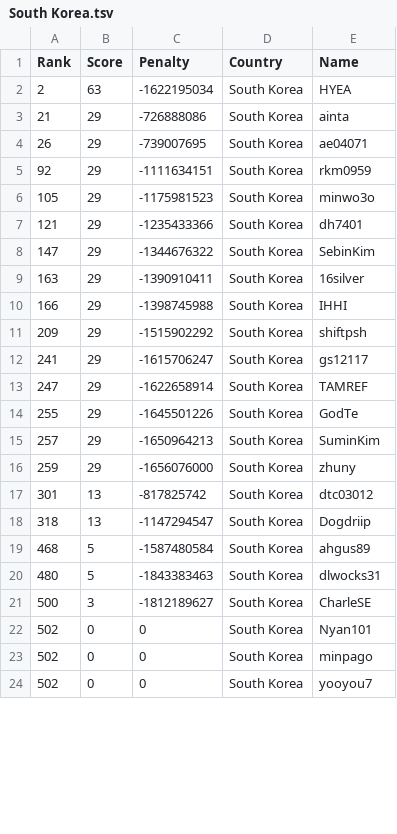
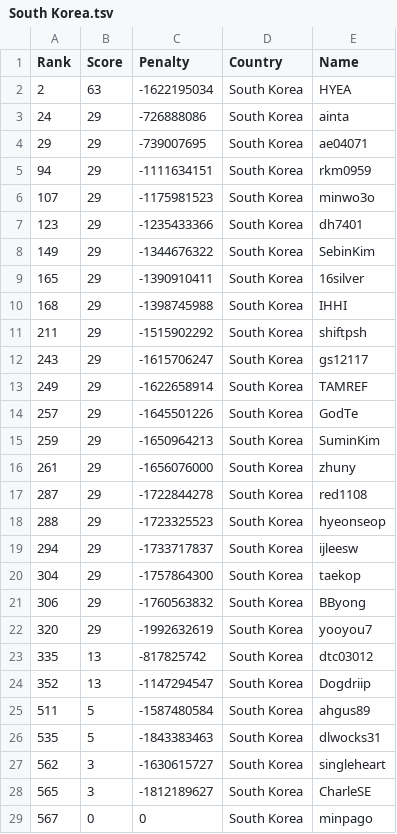
Before and after one commit to Sea-n/GCJ-score, a TSV file: 2020-Round1B/South Korea.tsv, drawn as a sheet; only a part is shown; the diff covers the shown part only.

```diff
--- a/2020-Round1B/South Korea.tsv
+++ b/2020-Round1B/South Korea.tsv
@@ -2,23 +2,28 @@ Rank	Score	Penalty	Country	Name
 2	63	-1622195034	South Korea	HYEA
-21	29	-726888086	South Korea	ainta
-26	29	-739007695	South Korea	ae04071
-92	29	-1111634151	South Korea	rkm0959
-105	29	-1175981523	South Korea	minwo3o
-121	29	-1235433366	South Korea	dh7401
-147	29	-1344676322	South Korea	SebinKim
-163	29	-1390910411	South Korea	16silver
-166	29	-1398745988	South Korea	IHHI
-209	29	-1515902292	South Korea	shiftpsh
-241	29	-1615706247	South Korea	gs12117
-247	29	-1622658914	South Korea	TAMREF
-255	29	-1645501226	South Korea	GodTe
-257	29	-1650964213	South Korea	SuminKim
-259	29	-1656076000	South Korea	zhuny
-301	13	-817825742	South Korea	dtc03012
-318	13	-1147294547	South Korea	Dogdriip
-468	5	-1587480584	South Korea	ahgus89
-480	5	-1843383463	South Korea	dlwocks31
-500	3	-1812189627	South Korea	CharleSE
-502	0	0	South Korea	Nyan101
-502	0	0	South Korea	minpago
-502	0	0	South Korea	yooyou7
+24	29	-726888086	South Korea	ainta
+29	29	-739007695	South Korea	ae04071
+94	29	-1111634151	South Korea	rkm0959
+107	29	-1175981523	South Korea	minwo3o
+123	29	-1235433366	South Korea	dh7401
+149	29	-1344676322	South Korea	SebinKim
+165	29	-1390910411	South Korea	16silver
+168	29	-1398745988	South Korea	IHHI
+211	29	-1515902292	South Korea	shiftpsh
+243	29	-1615706247	South Korea	gs12117
+249	29	-1622658914	South Korea	TAMREF
+257	29	-1645501226	South Korea	GodTe
+259	29	-1650964213	South Korea	SuminKim
+261	29	-1656076000	South Korea	zhuny
+287	29	-1722844278	South Korea	red1108
+288	29	-1723325523	South Korea	hyeonseop
+294	29	-1733717837	South Korea	ijleesw
+304	29	-1757864300	South Korea	taekop
+306	29	-1760563832	South Korea	BByong
+320	29	-1992632619	South Korea	yooyou7
+335	13	-817825742	South Korea	dtc03012
+352	13	-1147294547	South Korea	Dogdriip
+511	5	-1587480584	South Korea	ahgus89
+535	5	-1843383463	South Korea	dlwocks31
+562	3	-1630615727	South Korea	singleheart
+565	3	-1812189627	South Korea	CharleSE
+567	0	0	South Korea	minpago
```
Also changed, not shown: 2 added rows and 9 edited cells elsewhere in this file, 2020-Round1B/ALL.tsv, 2020-Round1B/China.tsv, 8 other files.
